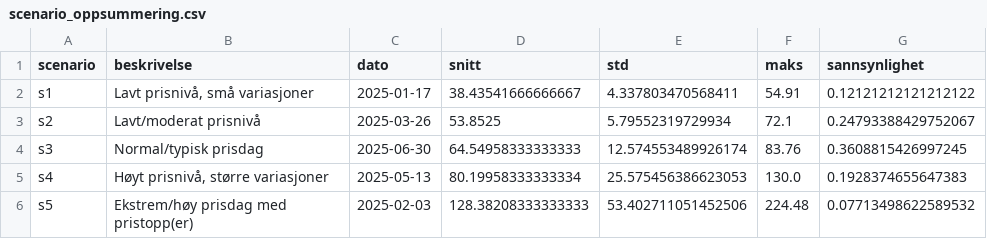
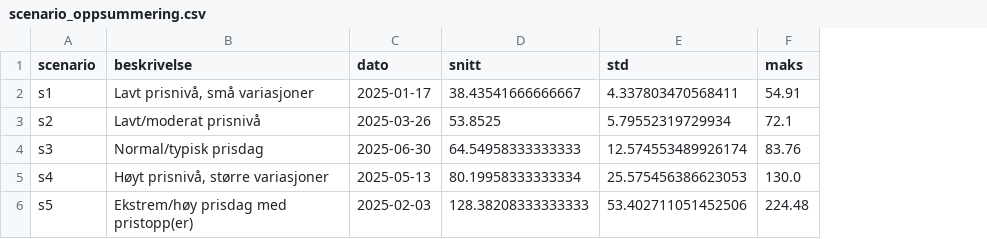
Before and after one commit to martelonnfoss/Battery-optimization, a CSV file: scenario_oppsummering.csv, drawn as a sheet; the diff names each change by its address in the sheet, - before the commit and + after, or states it on an @@ line.

```diff
--- a/scenario_oppsummering.csv
+++ b/scenario_oppsummering.csv
-column G (sannsynlighet), rows 2-6: 0.12121212121212122 | 0.24793388429752067 | 0.3608815426997245 | 0.1928374655647383 | 0.07713498622589532
```
Also changed, not shown: 2 other files.
